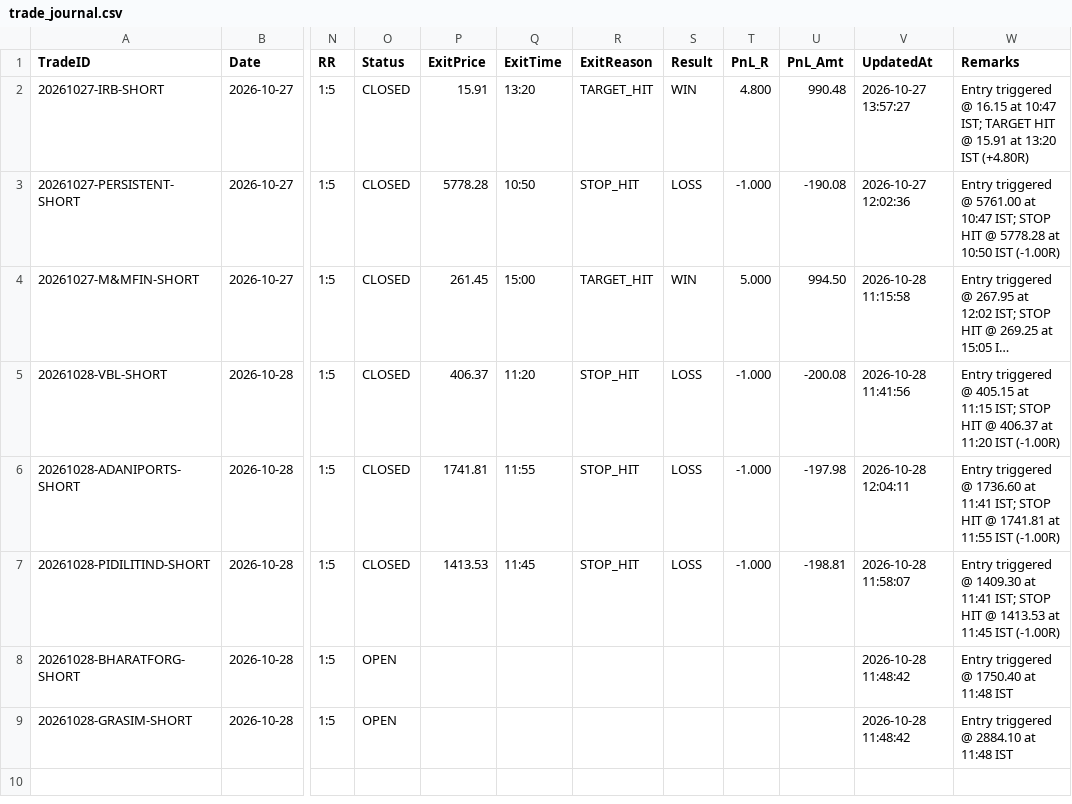
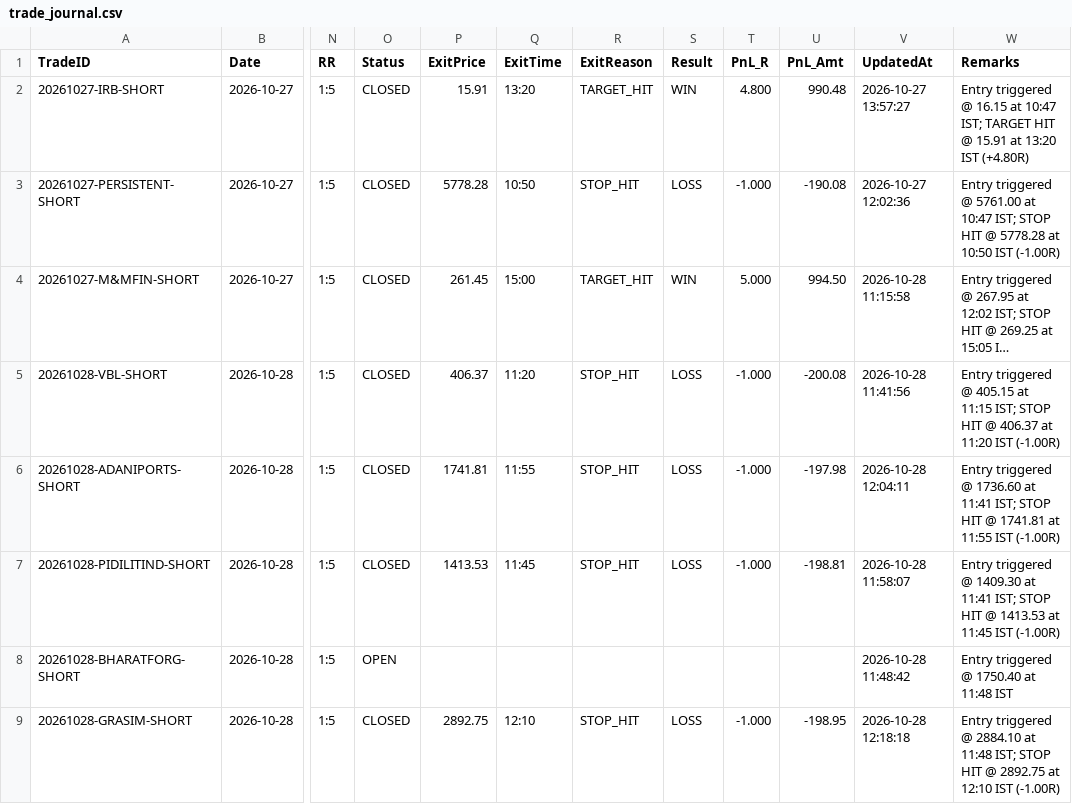
Before and after one commit to ramcruise1000/nse-scanner, a CSV file: journal/trade_journal.csv, drawn as a sheet; only a part is shown, gaps mark what is left out; long unchanged cells end in …; the diff names each change by its address in the sheet, - before the commit and + after, or states it on an @@ line.

```diff
--- a/journal/trade_journal.csv
+++ b/journal/trade_journal.csv
-O9 (Status): OPEN
+O9 (Status): CLOSED
-P9 (ExitPrice): (empty)
+P9 (ExitPrice): 2892.75
-Q9 (ExitTime): (empty)
+Q9 (ExitTime): 12:10
-R9 (ExitReason): (empty)
+R9 (ExitReason): STOP_HIT
-S9 (Result): (empty)
+S9 (Result): LOSS
-T9 (PnL_R): (empty)
+T9 (PnL_R): -1.000
-U9 (PnL_Amt): (empty)
+U9 (PnL_Amt): -198.95
-V9 (UpdatedAt): 2026-10-28 11:48:42
+V9 (UpdatedAt): 2026-10-28 12:18:18
-W9 (Remarks): …at 11:48 IST
+W9 (Remarks): …at 11:48 IST; STOP HIT @ 2892.75 at 12:10 IST (-1.00R)
```
Also changed, not shown: journal/daily_summary.csv, 2 other files.
